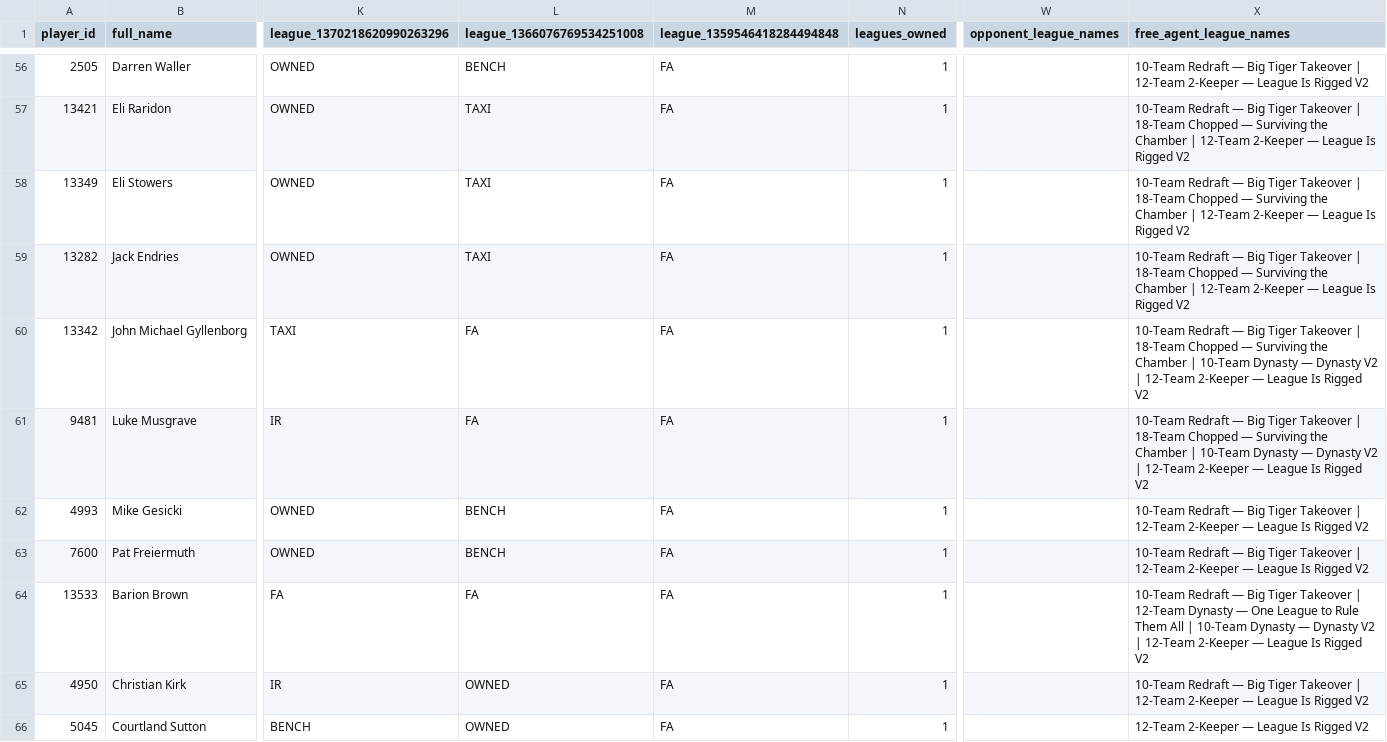
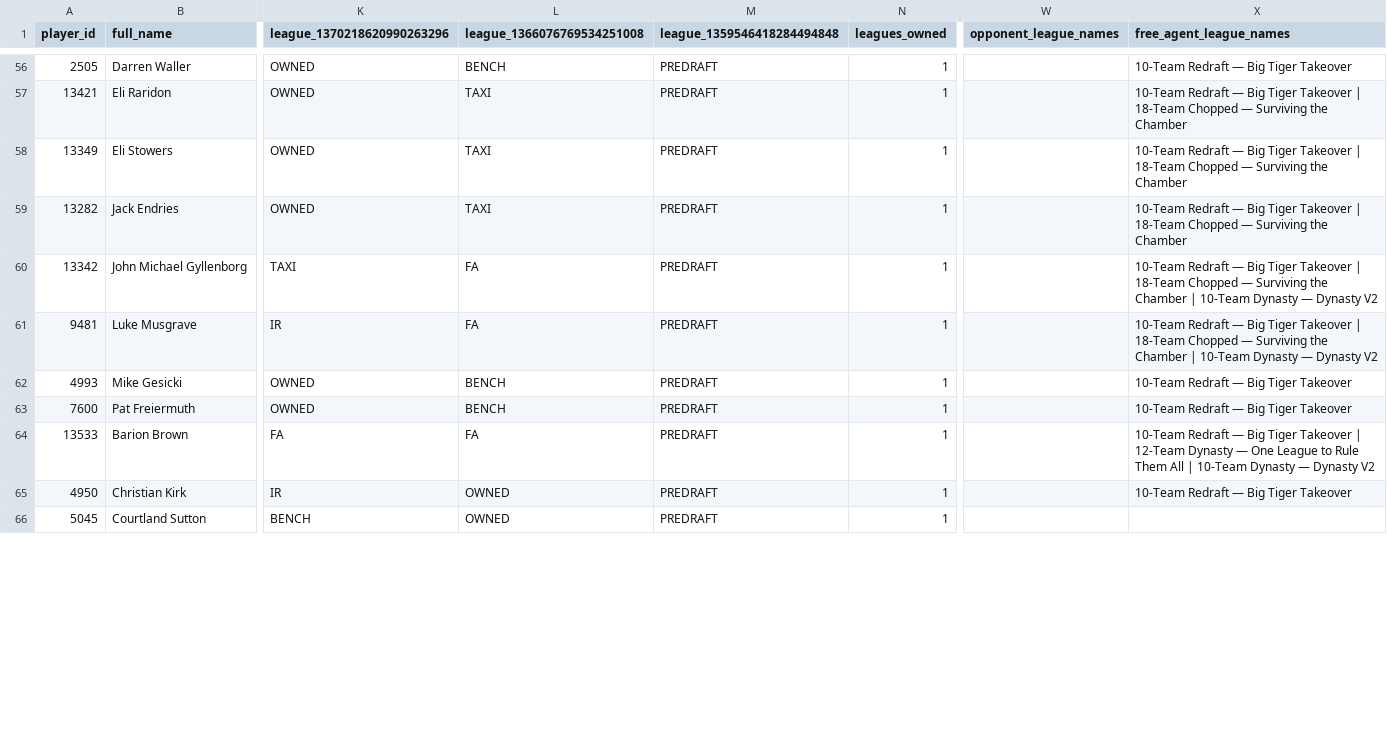
Before and after one commit to willblatz97/Learning-Python, a CSV file: fantasy-football-tracker/data/normalized/my_exposure.csv, drawn as a sheet; only a part is shown, gaps mark what is left out; the diff covers the shown part only; the diff names each change by its address in the sheet, - before the commit and + after, or states it on an @@ line.

```diff
--- a/fantasy-football-tracker/data/normalized/my_exposure.csv
+++ b/fantasy-football-tracker/data/normalized/my_exposure.csv
-M56:M66 (league_1359546418284494848): FA
+M56:M66 (league_1359546418284494848): PREDRAFT
-X56 (free_agent_league_names): …Tiger Takeover | 12-Team 2-Keeper — League Is Rigged V2
+X56 (free_agent_league_names): …Tiger Takeover
-X57:X59 (free_agent_league_names): …the Chamber | 12-Team 2-Keeper — League Is Rigged V2
+X57:X59 (free_agent_league_names): …the Chamber
-X60:X61 (free_agent_league_names): …Dynasty V2 | 12-Team 2-Keeper — League Is Rigged V2
+X60:X61 (free_agent_league_names): …Dynasty V2
-X62:X63 (free_agent_league_names): …Tiger Takeover | 12-Team 2-Keeper — League Is Rigged V2
+X62:X63 (free_agent_league_names): …Tiger Takeover
-X64 (free_agent_league_names): …Dynasty V2 | 12-Team 2-Keeper — League Is Rigged V2
+X64 (free_agent_league_names): …Dynasty V2
-X65 (free_agent_league_names): …Tiger Takeover | 12-Team 2-Keeper — League Is Rigged V2
+X65 (free_agent_league_names): …Tiger Takeover
-X66 (free_agent_league_names): 12-Team 2-Keeper — League Is Rigged V2
+X66 (free_agent_league_names): (empty)
```
Also changed, not shown: 130 edited cells elsewhere in this file, fantasy-football-tracker/data/normalized/draft_picks.csv, fantasy-football-tracker/data/normalized/drafts.csv, 12 other files.
